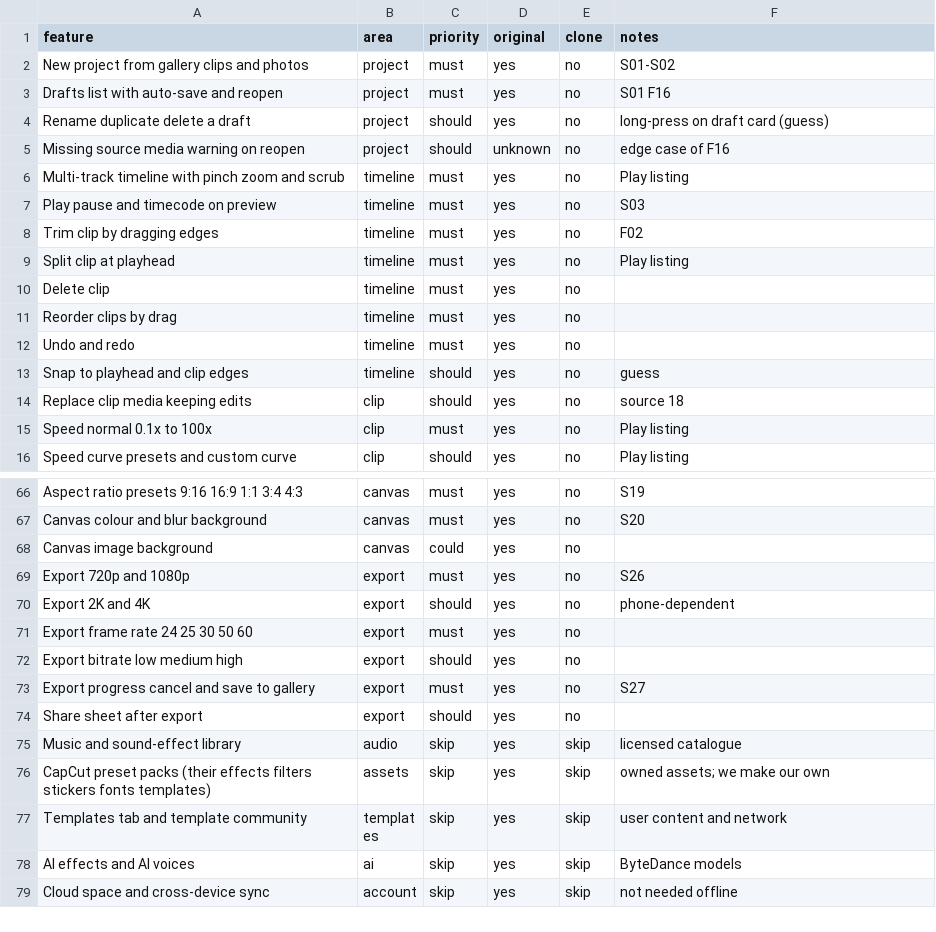
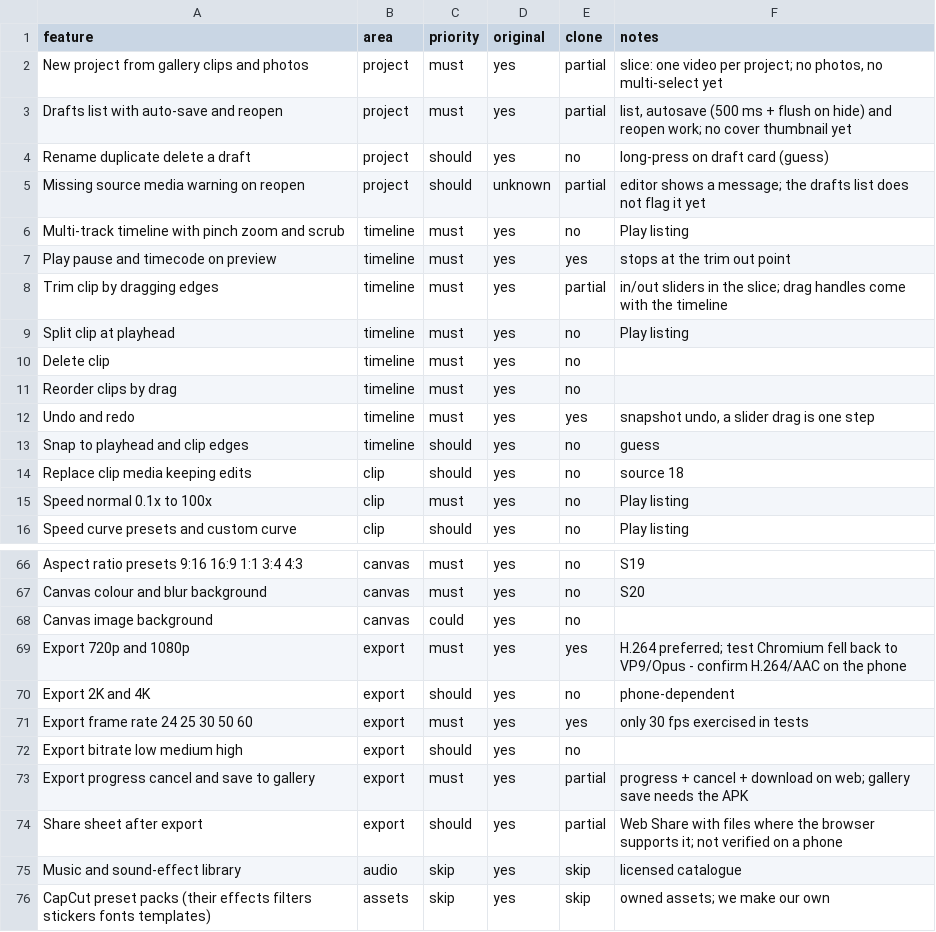
Before and after one commit to Austinonal/My-storage, a CSV file: replica/features.csv, drawn as a sheet; only a part is shown, gaps mark what is left out; the shorter side is filled out with more unchanged rows.

```diff
--- a/replica/features.csv
+++ b/replica/features.csv
@@ -1,9 +1,9 @@
 feature,area,priority,original,clone,notes
-New project from gallery clips and photos,project,must,yes,no,S01-S02
-Drafts list with auto-save and reopen,project,must,yes,no,S01 F16
+New project from gallery clips and photos,project,must,yes,partial,"slice: one video per project; no photos, no multi-select yet"
+Drafts list with auto-save and reopen,project,must,yes,partial,"list, autosave (500 ms + flush on hide) and reopen work; no cover thumbnail yet"
 Rename duplicate delete a draft,project,should,yes,no,long-press on draft card (guess)
-Missing source media warning on reopen,project,should,unknown,no,edge case of F16
+Missing source media warning on reopen,project,should,unknown,partial,editor shows a message; the drafts list does not flag it yet
 Multi-track timeline with pinch zoom and scrub,timeline,must,yes,no,Play listing
-Play pause and timecode on preview,timeline,must,yes,no,S03
-Trim clip by dragging edges,timeline,must,yes,no,F02
+Play pause and timecode on preview,timeline,must,yes,yes,stops at the trim out point
+Trim clip by dragging edges,timeline,must,yes,partial,in/out sliders in the slice; drag handles come with the timeline
 Split clip at playhead,timeline,must,yes,no,Play listing
@@ -11,3 +11,3 @@ Delete clip,timeline,must,yes,no,
 Reorder clips by drag,timeline,must,yes,no,
-Undo and redo,timeline,must,yes,no,
+Undo and redo,timeline,must,yes,yes,"snapshot undo, a slider drag is one step"
 Snap to playhead and clip edges,timeline,should,yes,no,guess
@@ -68,8 +68,8 @@ Canvas colour and blur background,canvas,must,yes,no,S20
 Canvas image background,canvas,could,yes,no,
-Export 720p and 1080p,export,must,yes,no,S26
+Export 720p and 1080p,export,must,yes,yes,H.264 preferred; test Chromium fell back to VP9/Opus - confirm H.264/AAC on the phone
 Export 2K and 4K,export,should,yes,no,phone-dependent
-Export frame rate 24 25 30 50 60,export,must,yes,no,
+Export frame rate 24 25 30 50 60,export,must,yes,yes,only 30 fps exercised in tests
 Export bitrate low medium high,export,should,yes,no,
-Export progress cancel and save to gallery,export,must,yes,no,S27
-Share sheet after export,export,should,yes,no,
+Export progress cancel and save to gallery,export,must,yes,partial,progress + cancel + download on web; gallery save needs the APK
+Share sheet after export,export,should,yes,partial,Web Share with files where the browser supports it; not verified on a phone
 Music and sound-effect library,audio,skip,yes,skip,licensed catalogue
```
Also changed, not shown: 24 other files.
